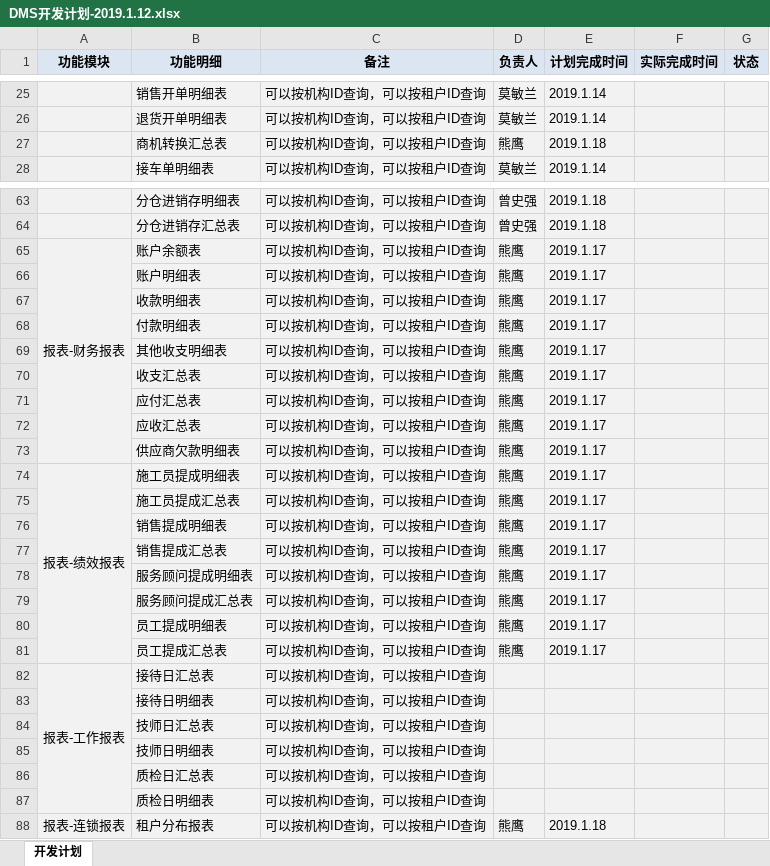
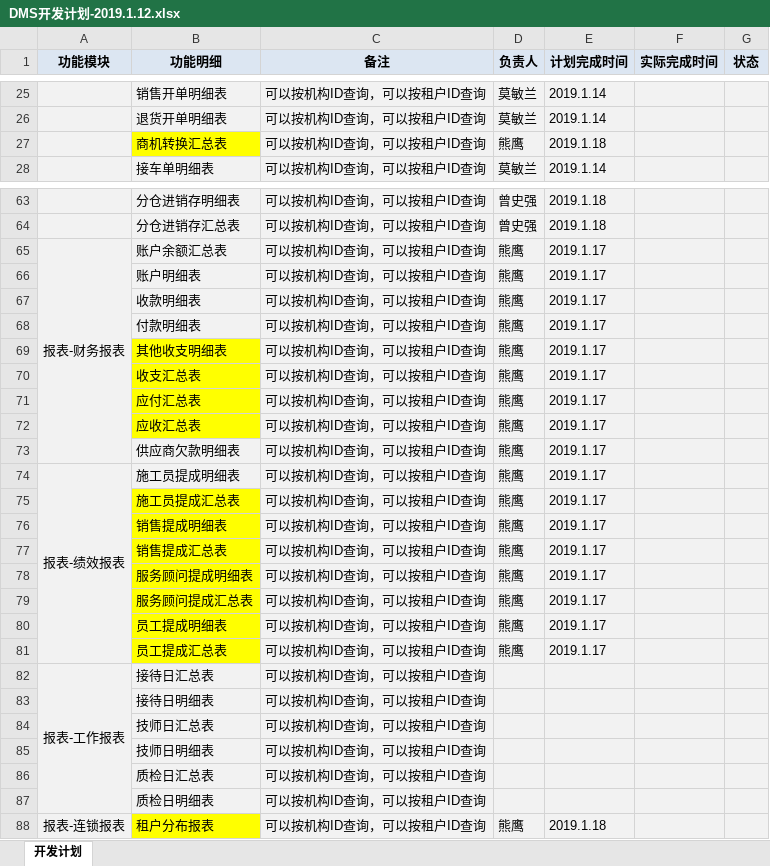
Before and after one commit to dinglingbo/test, an Excel workbook: DOC/开发计划/DMS开发计划-2019.1.12.xlsx, sheet 开发计划, drawn as a sheet; only a part is shown, gaps mark what is left out; values as stored, in another font and other column widths than the file's, no borders; the diff names each change by its address in the sheet, - before the commit and + after, or states it on an @@ line.

```diff
--- a/DOC/开发计划/DMS开发计划-2019.1.12.xlsx (sheet 开发计划)
+++ b/DOC/开发计划/DMS开发计划-2019.1.12.xlsx (sheet 开发计划)
-B27 fill: #F2F2F2
+B27 fill: #FFFF00
-B65 (功能明细): 账户余额表
+B65 (功能明细): 账户余额汇总表
-B69:B72 fill: #F2F2F2
+B69:B72 fill: #FFFF00
-B75:B81 fill: #F2F2F2
+B75:B81 fill: #FFFF00
-B88 fill: #F2F2F2
+B88 fill: #FFFF00
```
Also changed, not shown: 25 other files.
